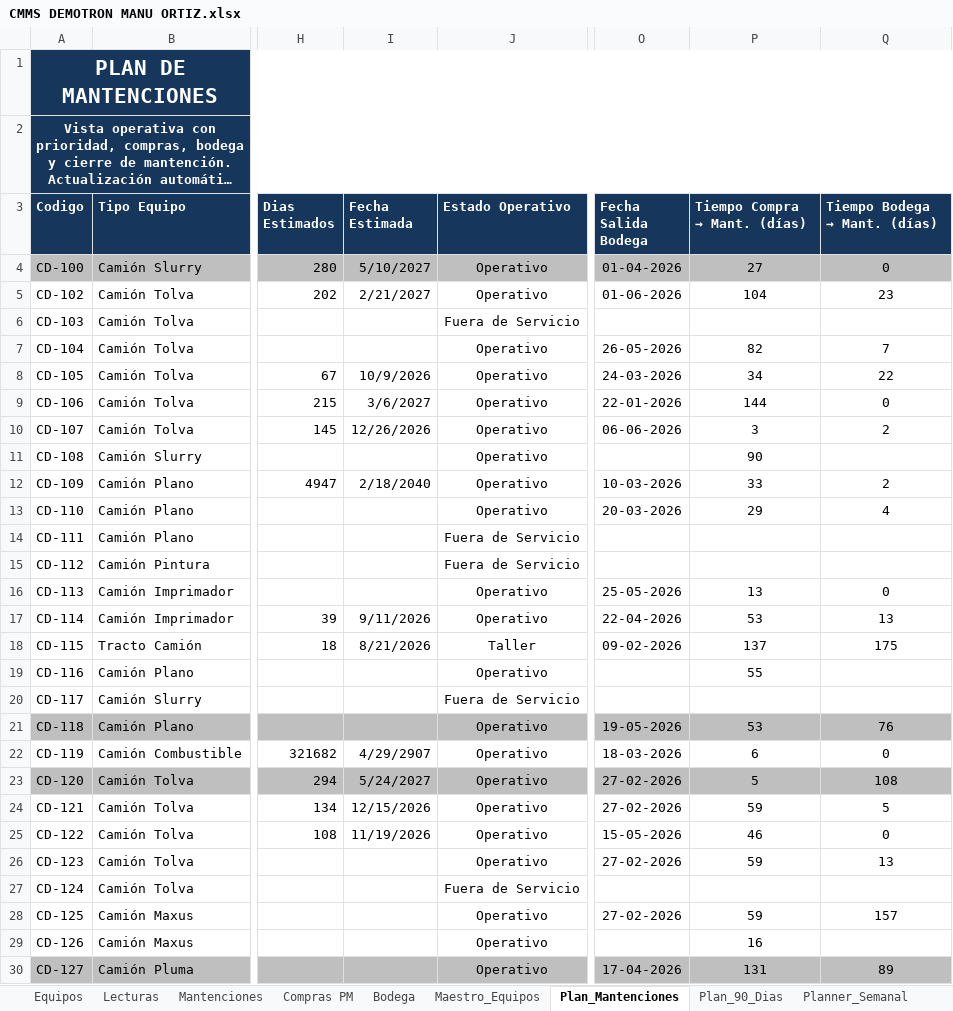
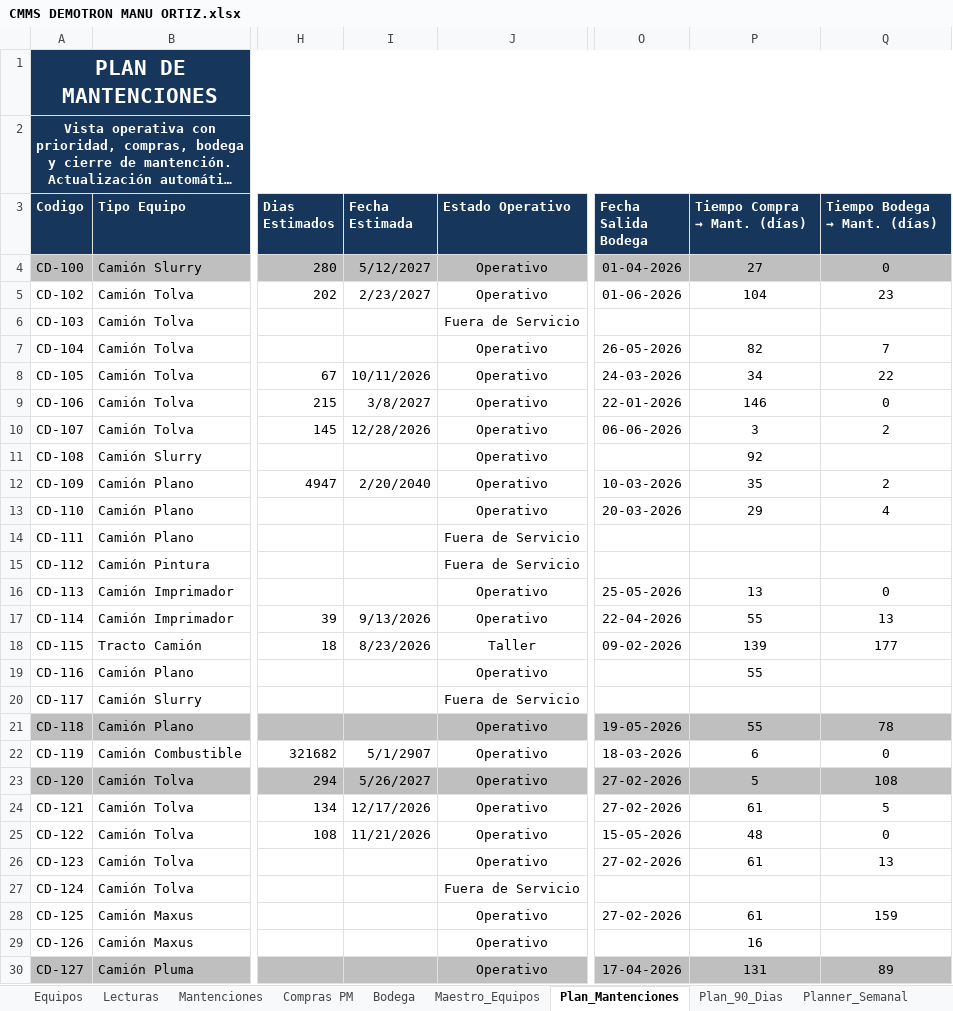
Before and after one commit to manuelortizortiz/cmms-demotron, an Excel workbook: CMMS DEMOTRON MANU ORTIZ.xlsx, sheet Plan_Mantenciones, drawn as a sheet; only a part is shown, gaps mark what is left out; long unchanged cells end in …; values as stored, in another font and other column widths than the file's, no borders; conditional formats and table styles not drawn; the diff covers the shown part only; the diff names each change by its address in the sheet, - before the commit and + after, or states it on an @@ line.

```diff
--- a/CMMS DEMOTRON MANU ORTIZ.xlsx (sheet Plan_Mantenciones)
+++ b/CMMS DEMOTRON MANU ORTIZ.xlsx (sheet Plan_Mantenciones)
-I4 (Fecha Estimada): 5/10/2027
+I4 (Fecha Estimada): 5/12/2027
-I5 (Fecha Estimada): 2/21/2027
+I5 (Fecha Estimada): 2/23/2027
-I8 (Fecha Estimada): 10/9/2026
+I8 (Fecha Estimada): 10/11/2026
-I9 (Fecha Estimada): 3/6/2027
+I9 (Fecha Estimada): 3/8/2027
-P9 (Tiempo Compra → Mant. (días)): 144
+P9 (Tiempo Compra → Mant. (días)): 146
-I10 (Fecha Estimada): 12/26/2026
+I10 (Fecha Estimada): 12/28/2026
-P11 (Tiempo Compra → Mant. (días)): 90
+P11 (Tiempo Compra → Mant. (días)): 92
-I12 (Fecha Estimada): 2/18/2040
+I12 (Fecha Estimada): 2/20/2040
-P12 (Tiempo Compra → Mant. (días)): 33
+P12 (Tiempo Compra → Mant. (días)): 35
-I17 (Fecha Estimada): 9/11/2026
+I17 (Fecha Estimada): 9/13/2026
-P17 (Tiempo Compra → Mant. (días)): 53
+P17 (Tiempo Compra → Mant. (días)): 55
-I18 (Fecha Estimada): 8/21/2026
+I18 (Fecha Estimada): 8/23/2026
-P18 (Tiempo Compra → Mant. (días)): 137
+P18 (Tiempo Compra → Mant. (días)): 139
-Q18 (Tiempo Bodega → Mant. (días)): 175
+Q18 (Tiempo Bodega → Mant. (días)): 177
-P21 (Tiempo Compra → Mant. (días)): 53
+P21 (Tiempo Compra → Mant. (días)): 55
-Q21 (Tiempo Bodega → Mant. (días)): 76
+Q21 (Tiempo Bodega → Mant. (días)): 78
-I22 (Fecha Estimada): 4/29/2907
+I22 (Fecha Estimada): 5/1/2907
-I23 (Fecha Estimada): 5/24/2027
+I23 (Fecha Estimada): 5/26/2027
-I24 (Fecha Estimada): 12/15/2026
+I24 (Fecha Estimada): 12/17/2026
-P24 (Tiempo Compra → Mant. (días)): 59
+P24 (Tiempo Compra → Mant. (días)): 61
-I25 (Fecha Estimada): 11/19/2026
+I25 (Fecha Estimada): 11/21/2026
-P25 (Tiempo Compra → Mant. (días)): 46
+P25 (Tiempo Compra → Mant. (días)): 48
-P26 (Tiempo Compra → Mant. (días)): 59
+P26 (Tiempo Compra → Mant. (días)): 61
-P28 (Tiempo Compra → Mant. (días)): 59
+P28 (Tiempo Compra → Mant. (días)): 61
-Q28 (Tiempo Bodega → Mant. (días)): 157
+Q28 (Tiempo Bodega → Mant. (días)): 159
```
Also changed, not shown: 211 edited cells elsewhere in this sheet, sheet Correctivas, sheet Plan_90_Dias, sheet Mantenciones, sheet Maestro_Equipos, sheet Dashboard, sheet Planner_Semanal, hidden cells.
